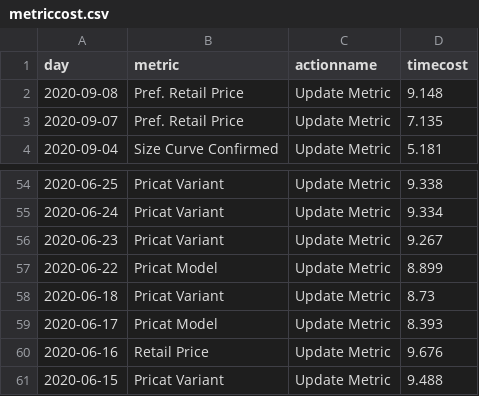
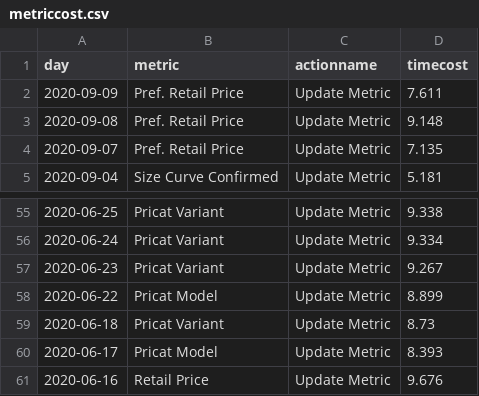
Before and after one commit to jasonzhuangdavinci/stadiumLogAnalysis, a CSV file: loadcsv/metriccost.csv, drawn as a sheet; only a part is shown, gaps mark what is left out.

```diff
--- a/loadcsv/metriccost.csv
+++ b/loadcsv/metriccost.csv
@@ -1,2 +1,3 @@
 day,metric,actionname,timecost
+2020-09-09 ,Pref. Retail Price,Update Metric,7.611
 2020-09-08 ,Pref. Retail Price,Update Metric,9.148
@@ -60,2 +61 @@ day,metric,actionname,timecost
 2020-06-16 ,Retail Price,Update Metric,9.676
-2020-06-15 ,Pricat Variant,Update Metric,9.488
```
Also changed, not shown: loadcsv/metriccount.csv, loadcsv/reportcost.csv, 3 other files.
